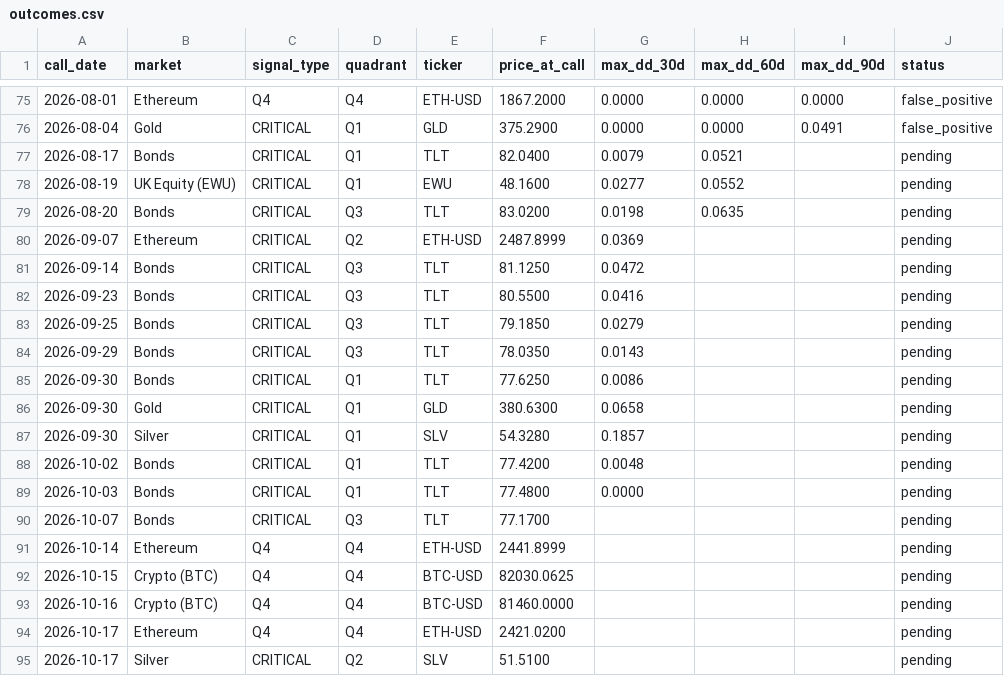
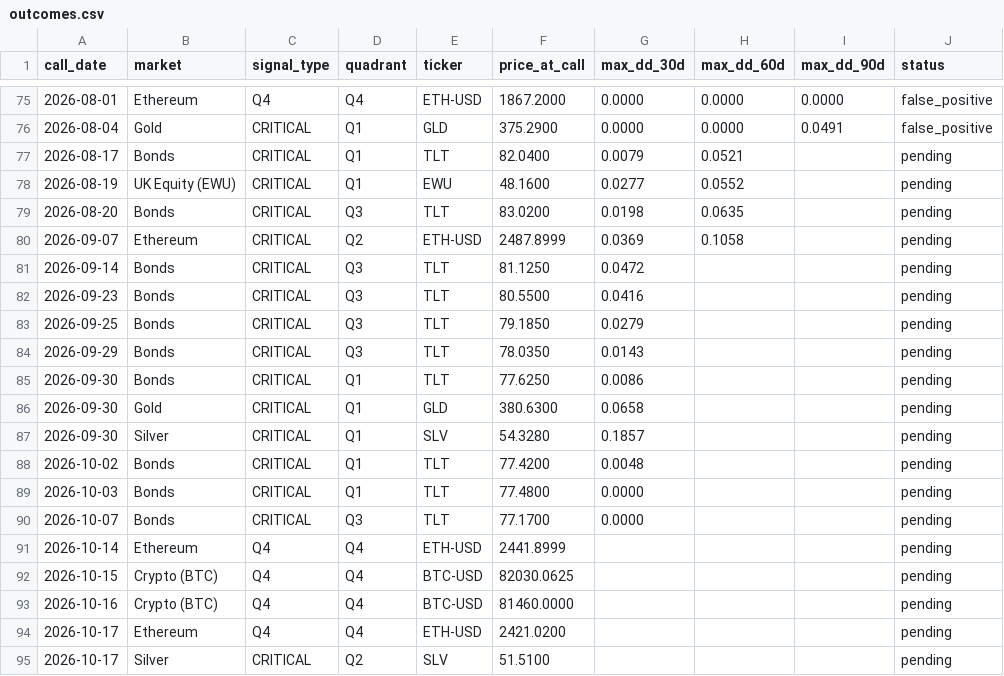
Before and after one commit to vonlambda/lambda-f-dashboard, a CSV file: outcomes.csv, drawn as a sheet; only a part is shown, gaps mark what is left out.

```diff
--- a/outcomes.csv
+++ b/outcomes.csv
@@ -79,3 +79,3 @@ call_date,market,signal_type,quadrant,ticker,price_at_call,max_dd_30d,max_dd_60d
 2026-08-20,Bonds,CRITICAL,Q3,TLT,83.0200,0.0198,0.0635,,pending
-2026-09-07,Ethereum,CRITICAL,Q2,ETH-USD,2487.8999,0.0369,,,pending
+2026-09-07,Ethereum,CRITICAL,Q2,ETH-USD,2487.8999,0.0369,0.1058,,pending
 2026-09-14,Bonds,CRITICAL,Q3,TLT,81.1250,0.0472,,,pending
@@ -89,3 +89,3 @@ call_date,market,signal_type,quadrant,ticker,price_at_call,max_dd_30d,max_dd_60d
 2026-10-03,Bonds,CRITICAL,Q1,TLT,77.4800,0.0000,,,pending
-2026-10-07,Bonds,CRITICAL,Q3,TLT,77.1700,,,,pending
+2026-10-07,Bonds,CRITICAL,Q3,TLT,77.1700,0.0000,,,pending
 2026-10-14,Ethereum,Q4,Q4,ETH-USD,2441.8999,,,,pending
```
